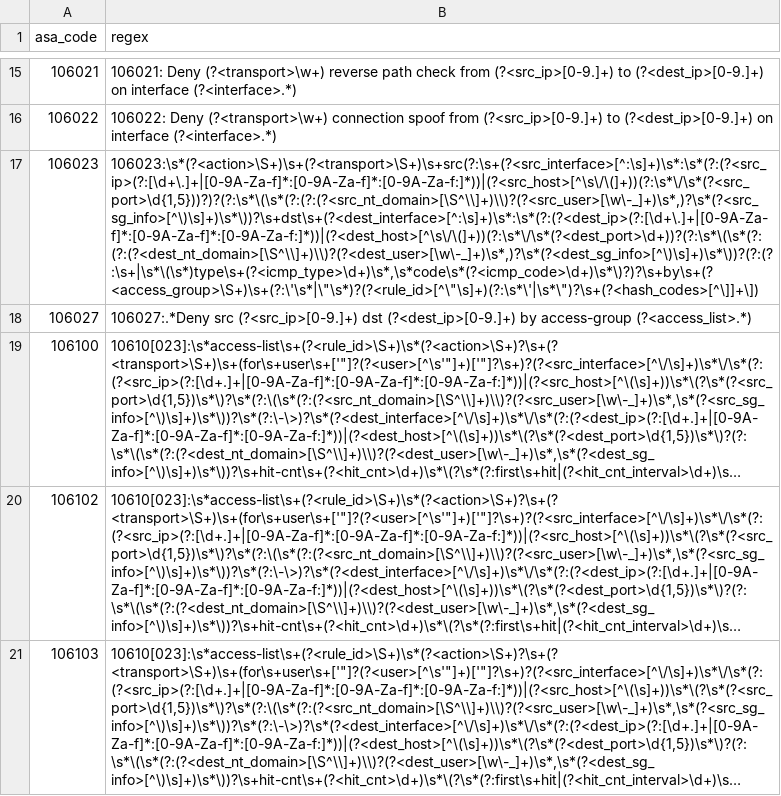
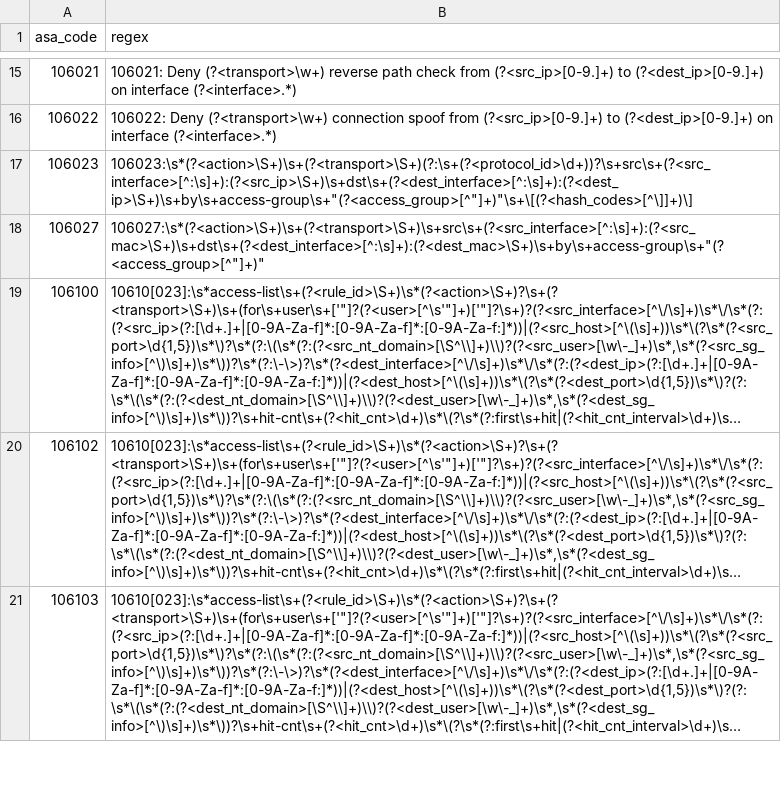
Before and after one commit to thomaspatzke/cribl-cisco-asa-cleanup, a CSV file: data/lookups/asa_parsing.csv, drawn as a sheet; only a part is shown, gaps mark what is left out; long unchanged cells end in …; the diff covers the shown part only; the diff names each change by its address in the sheet, - before the commit and + after, or states it on an @@ line.

Commit message:
Parsing expression fixes
Fixed some parsing rules based on real-world events.

```diff
--- a/data/lookups/asa_parsing.csv
+++ b/data/lookups/asa_parsing.csv
-B17 (regex): 106023:\s*(?<action>\S+)\s+(?<transport>\S+)\s+src(?:\s+(?<src_interface>[^:\s]+)\s*:\s*(?:(?<src_ip>(?:[\d+\.]+|[0-9A-Za-f]*:[0-9A-Za-f]*:[0-9A-Za-f:]*))|(?<src_host>[^\s\/\(]+))(?:\s*\/\s*(?<src_port>\d{1,5}))?)?(?:\s*\(\s*(?:(?:(?<src_nt_domain>[\S^\\]+)\\)?(?<src_user>[\w\-_]+)\s*,)?\s*(?<src_sg_info>[^\)\s]+)\s*\))?\s+dst\s+(?<dest_interface>[^:\s]+)\s*:\s*(?:(?<dest_ip>(?:[\d+\.]+|[0-9A-Za-f]*:[0-9A-Za-f]*:[0-9A-Za-f:]*))|(?<dest_host>[^\s\/\(]+))(?:\s*\/\s*(?<dest_port>\d+))?(?:\s*\(\s*(?:(?:(?<dest_nt_domain>[\S^\\]+)\\)?(?<dest_user>[\w\-_]+)\s*,)?\s*(?<dest_sg_info>[^\)\s]+)\s*\))?(?:(?:\s+|\s*\(\s*)type\s+(?<icmp_type>\d+)\s*,\s*code\s*(?<icmp_code>\d+)\s*\)?)?\s+by\s+(?<access_group>\S+)\s+(?:\'\s*|\"\s*)?(?<rule_id>[^\"\s]+)(?:\s*\'|\s*\")?\s+(?<hash_codes>[^\]]+\])
+B17 (regex): 106023:\s*(?<action>\S+)\s+(?<transport>\S+)(?:\s+(?<protocol_id>\d+))?\s+src\s+(?<src_interface>[^:\s]+):(?<src_ip>\S+)\s+dst\s+(?<dest_interface>[^:\s]+):(?<dest_ip>\S+)\s+by\s+access-group\s+"(?<access_group>[^"]+)"\s+\[(?<hash_codes>[^\]]+)\]
-B18 (regex): 106027:.*Deny src (?<src_ip>[0-9.]+) dst (?<dest_ip>[0-9.]+) by access-group (?<access_list>.*)
+B18 (regex): 106027:\s*(?<action>\S+)\s+(?<transport>\S+)\s+src\s+(?<src_interface>[^:\s]+):(?<src_mac>\S+)\s+dst\s+(?<dest_interface>[^:\s]+):(?<dest_mac>\S+)\s+by\s+access-group\s+"(?<access_group>[^"]+)"
```
Also changed, not shown: 11 edited cells elsewhere in this file.
